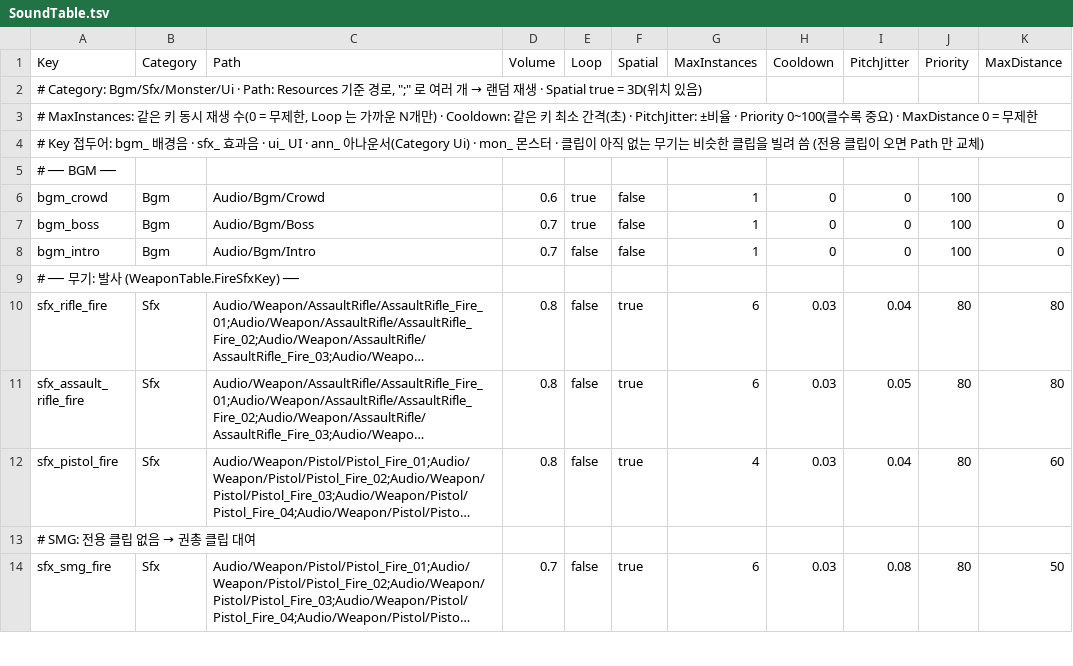
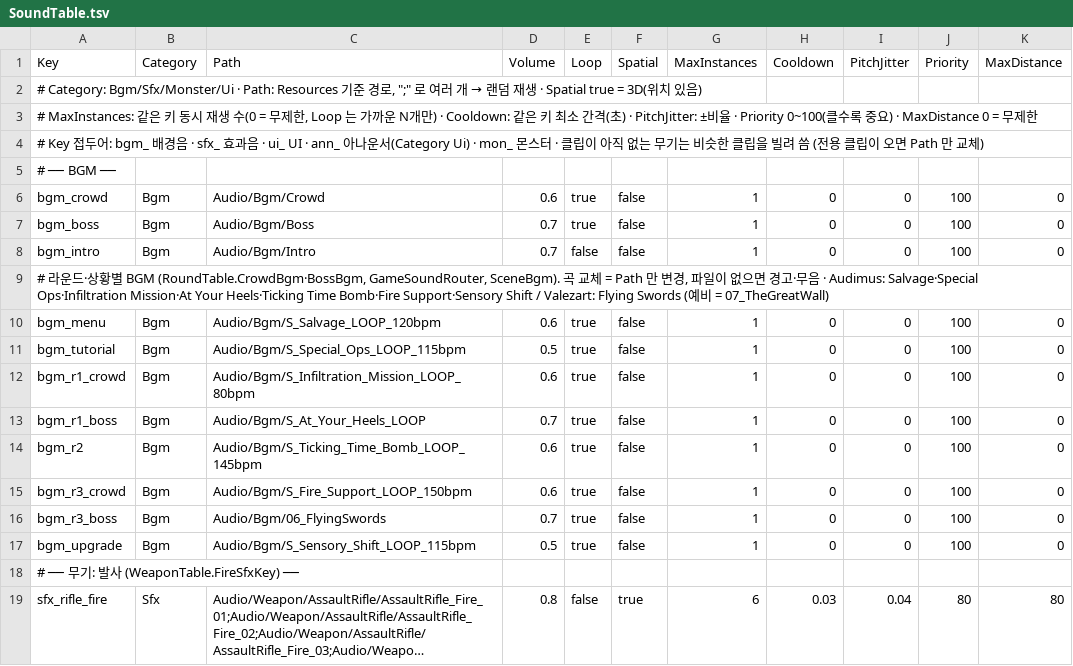
Before and after one commit to KooHoo-Dev/3rd_3D_1-3D-Project-team_even, a TSV file: Assets/StreamingAssets/Tables/SoundTable.tsv, drawn as a sheet; only a part is shown; the shorter side is filled out with more unchanged rows; long unchanged cells end in ….

```diff
--- a/Assets/StreamingAssets/Tables/SoundTable.tsv
+++ b/Assets/StreamingAssets/Tables/SoundTable.tsv
@@ -8,2 +8,11 @@ bgm_boss	Bgm	Audio/Bgm/Boss	0.7	true	false	1	0	0	100	0
 bgm_intro	Bgm	Audio/Bgm/Intro	0.7	false	false	1	0	0	100	0
+# 라운드·상황별 BGM (RoundTable.CrowdBgm·BossBgm, GameSoundRouter, SceneBgm). 곡 교체 = Path 만 변경, 파일이 없으면 경고·무음  ·  Audimus: Salvage·Special Ops·Infiltration Mission·At Your Heels·Ticking Time Bomb·Fire Support·Sensory Shift / Valezart: Flying Swords (예비 = 07_TheGreatWall)
+bgm_menu	Bgm	Audio/Bgm/S_Salvage_LOOP_120bpm	0.6	true	false	1	0	0	100	0
+bgm_tutorial	Bgm	Audio/Bgm/S_Special_Ops_LOOP_115bpm	0.5	true	false	1	0	0	100	0
+bgm_r1_crowd	Bgm	Audio/Bgm/S_Infiltration_Mission_LOOP_80bpm	0.6	true	false	1	0	0	100	0
+bgm_r1_boss	Bgm	Audio/Bgm/S_At_Your_Heels_LOOP	0.7	true	false	1	0	0	100	0
+bgm_r2	Bgm	Audio/Bgm/S_Ticking_Time_Bomb_LOOP_145bpm	0.6	true	false	1	0	0	100	0
+bgm_r3_crowd	Bgm	Audio/Bgm/S_Fire_Support_LOOP_150bpm	0.6	true	false	1	0	0	100	0
+bgm_r3_boss	Bgm	Audio/Bgm/06_FlyingSwords	0.7	true	false	1	0	0	100	0
+bgm_upgrade	Bgm	Audio/Bgm/S_Sensory_Shift_LOOP_115bpm	0.5	true	false	1	0	0	100	0
 # ── 무기: 발사 (WeaponTable.FireSfxKey) ──
```
Also changed, not shown: Assets/StreamingAssets/Tables/RoundTable.tsv, 34 other files.
